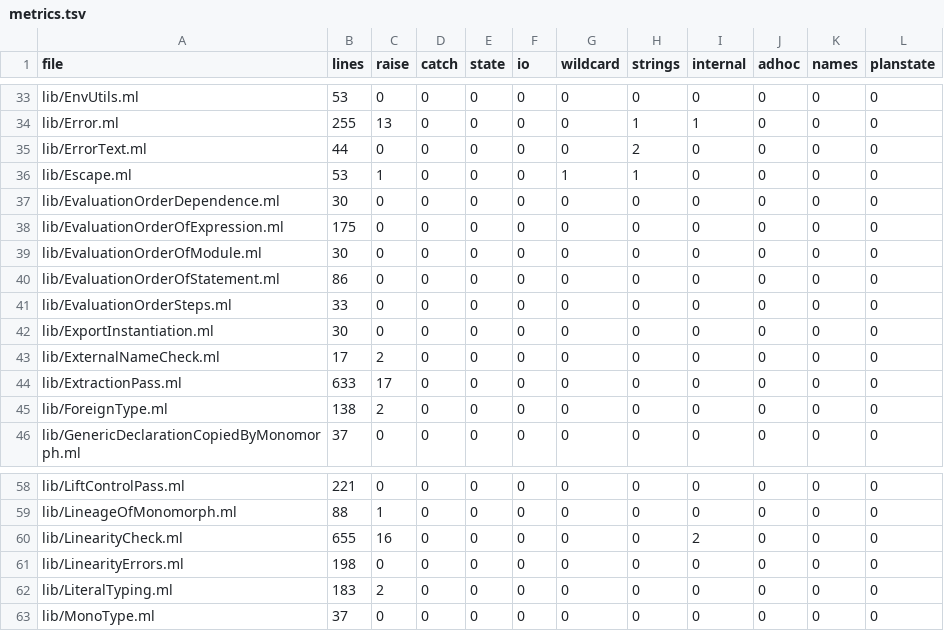
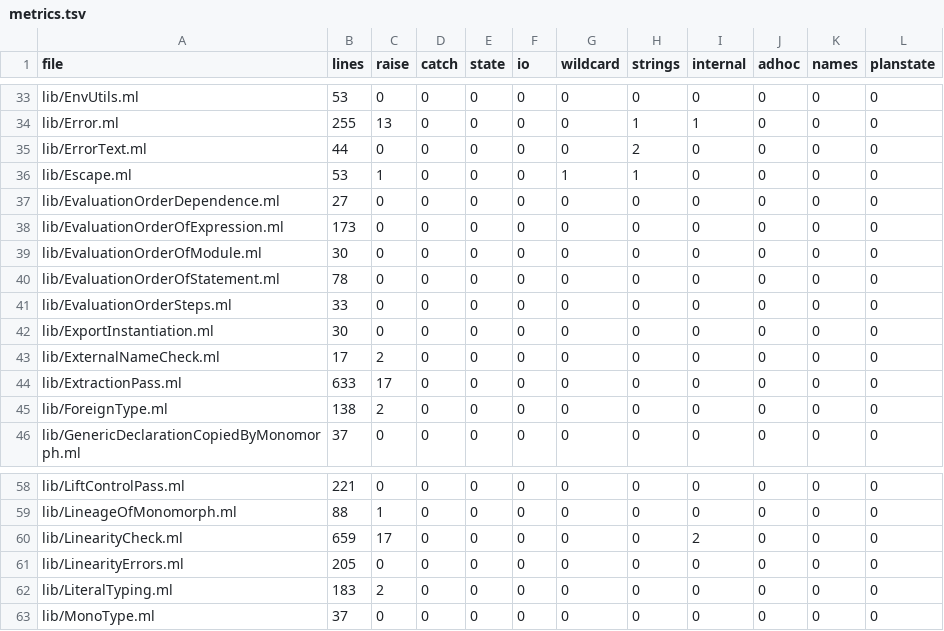
Before and after one commit to seiei-sogen/zustral-beta, a TSV file: tools/refactoring/expected/metrics.tsv, drawn as a sheet; only a part is shown, gaps mark what is left out.

```diff
--- a/tools/refactoring/expected/metrics.tsv
+++ b/tools/refactoring/expected/metrics.tsv
@@ -36,6 +36,6 @@ lib/ErrorText.ml	44	0	0	0	0	0	2	0	0	0	0
 lib/Escape.ml	53	1	0	0	0	1	1	0	0	0	0
-lib/EvaluationOrderDependence.ml	30	0	0	0	0	0	0	0	0	0	0
-lib/EvaluationOrderOfExpression.ml	175	0	0	0	0	0	0	0	0	0	0
+lib/EvaluationOrderDependence.ml	27	0	0	0	0	0	0	0	0	0	0
+lib/EvaluationOrderOfExpression.ml	173	0	0	0	0	0	0	0	0	0	0
 lib/EvaluationOrderOfModule.ml	30	0	0	0	0	0	0	0	0	0	0
-lib/EvaluationOrderOfStatement.ml	86	0	0	0	0	0	0	0	0	0	0
+lib/EvaluationOrderOfStatement.ml	78	0	0	0	0	0	0	0	0	0	0
 lib/EvaluationOrderSteps.ml	33	0	0	0	0	0	0	0	0	0	0
@@ -59,4 +59,4 @@ lib/LiftControlPass.ml	221	0	0	0	0	0	0	0	0	0	0
 lib/LineageOfMonomorph.ml	88	1	0	0	0	0	0	0	0	0	0
-lib/LinearityCheck.ml	655	16	0	0	0	0	0	2	0	0	0
-lib/LinearityErrors.ml	198	0	0	0	0	0	0	0	0	0	0
+lib/LinearityCheck.ml	659	17	0	0	0	0	0	2	0	0	0
+lib/LinearityErrors.ml	205	0	0	0	0	0	0	0	0	0	0
 lib/LiteralTyping.ml	183	2	0	0	0	0	0	0	0	0	0
```
Also changed, not shown: 25 other files.
